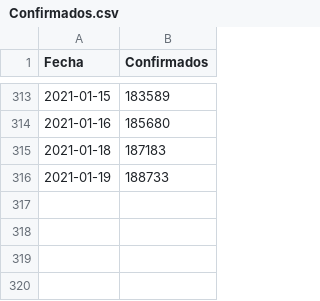
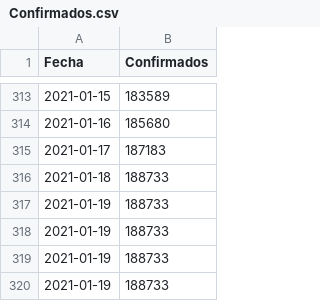
Before and after one commit to joseph78722/monitoreo-Covid-19-Bolivia, a CSV file: data/Confirmados.csv, drawn as a sheet; only a part is shown, gaps mark what is left out.

```diff
--- a/data/Confirmados.csv
+++ b/data/Confirmados.csv
@@ -314,3 +314,7 @@
 2021-01-16,185680
-2021-01-18,187183
+2021-01-17,187183
+2021-01-18,188733
+2021-01-19,188733
+2021-01-19,188733
+2021-01-19,188733
 2021-01-19,188733
```
Also changed, not shown: data/Fallecidos.csv, data/Nuevos_casos.csv, 4 other files.
